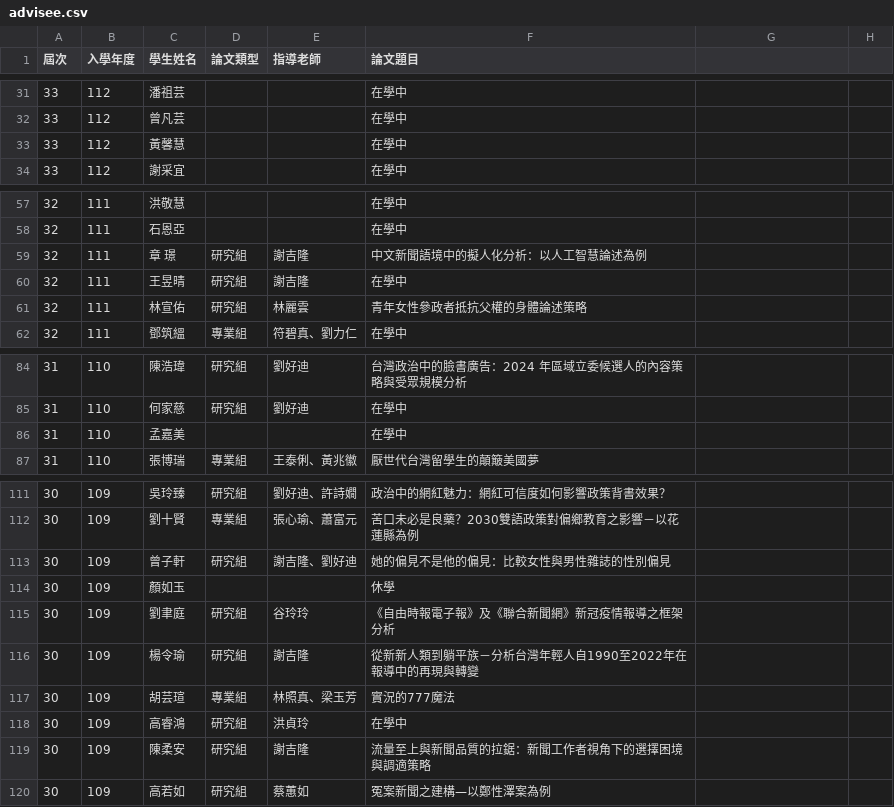
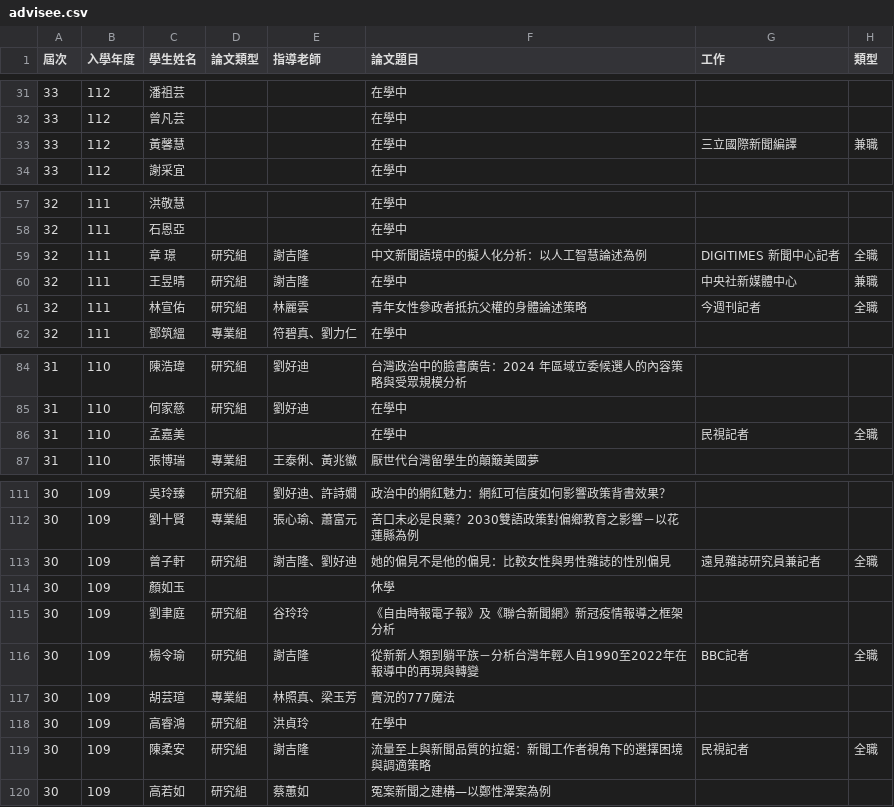
Before and after one commit to ntujour/ntujour.github.io, a CSV file: data/advisee.csv, drawn as a sheet; only a part is shown, gaps mark what is left out; the diff names each change by its address in the sheet, - before the commit and + after, or states it on an @@ line.

```diff
--- a/data/advisee.csv
+++ b/data/advisee.csv
-G1: (empty)
+G1: 工作
-H1: (empty)
+H1: 類型
-G33 (工作): (empty)
+G33 (工作): 三立國際新聞編譯
-H33 (類型): (empty)
+H33 (類型): 兼職
-G59 (工作): (empty)
+G59 (工作): DIGITIMES 新聞中心記者
-H59 (類型): (empty)
+H59 (類型): 全職
-G60 (工作): (empty)
+G60 (工作): 中央社新媒體中心
-H60 (類型): (empty)
+H60 (類型): 兼職
-G61 (工作): (empty)
+G61 (工作): 今週刊記者
-H61 (類型): (empty)
+H61 (類型): 全職
-G86 (工作): (empty)
+G86 (工作): 民視記者
-H86 (類型): (empty)
+H86 (類型): 全職
-G113 (工作): (empty)
+G113 (工作): 遠見雜誌研究員兼記者
-H113 (類型): (empty)
+H113 (類型): 全職
-G116 (工作): (empty)
+G116 (工作): BBC記者
-H116 (類型): (empty)
+H116 (類型): 全職
-G119 (工作): (empty)
+G119 (工作): 民視記者
-H119 (類型): (empty)
+H119 (類型): 全職
```
Also changed, not shown: data/courses.csv.
